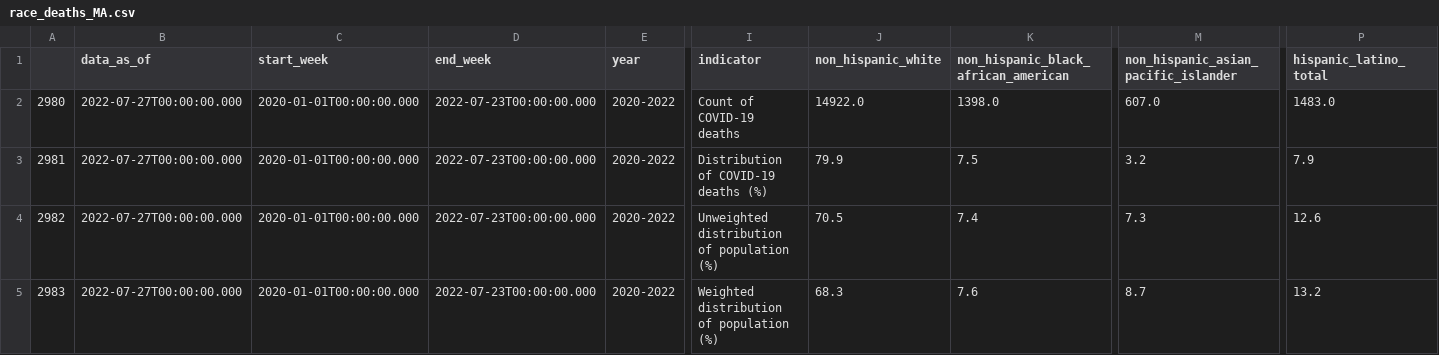
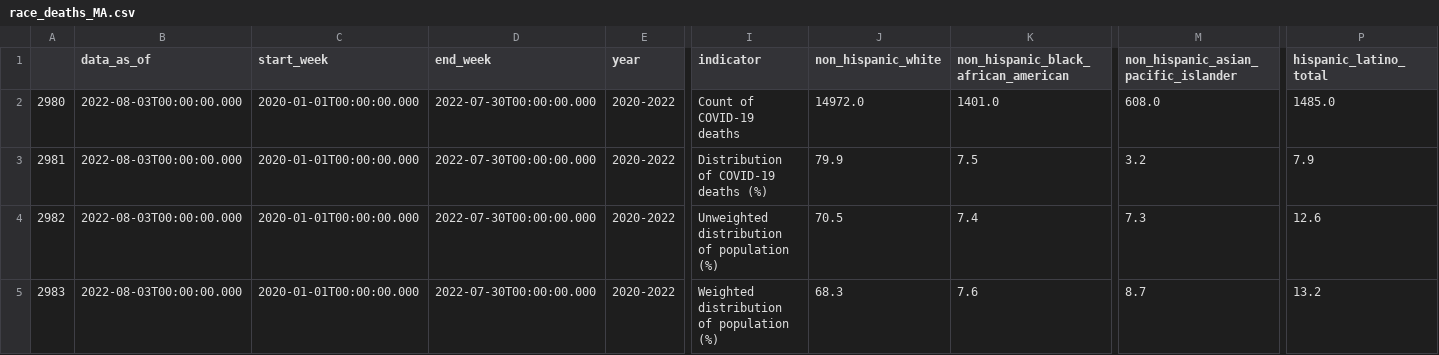
Before and after one commit to Juan-Varela11/COVID_Cases_MA_and_Nationwide, a CSV file: Data/race_deaths_MA.csv, drawn as a sheet; only a part is shown, gaps mark what is left out; the diff names each change by its address in the sheet, - before the commit and + after, or states it on an @@ line.

```diff
--- a/Data/race_deaths_MA.csv
+++ b/Data/race_deaths_MA.csv
-B2:B5 (data_as_of): 2022-07-27T00:00:00.000
+B2:B5 (data_as_of): 2022-08-03T00:00:00.000
-D2:D5 (end_week): 2022-07-23T00:00:00.000
+D2:D5 (end_week): 2022-07-30T00:00:00.000
-J2 (non_hispanic_white): 14922.0
+J2 (non_hispanic_white): 14972.0
-K2: 1398.0
+K2: 1401.0
-M2: 607.0
+M2: 608.0
-P2 (hispanic_latino_total): 1483.0
+P2 (hispanic_latino_total): 1485.0
```
Also changed, not shown: Data/case_deaths_MA.csv, Data/vaccine_state_MA.csv.
